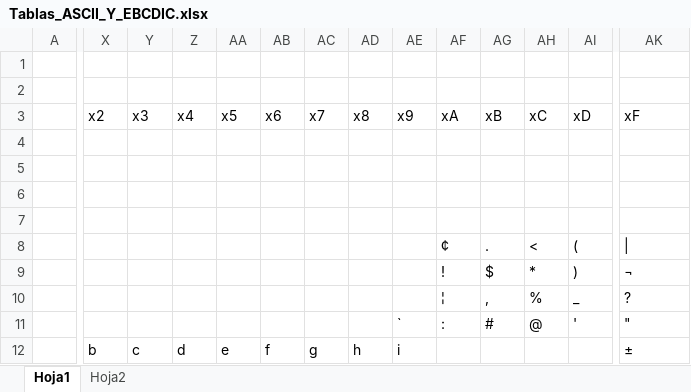
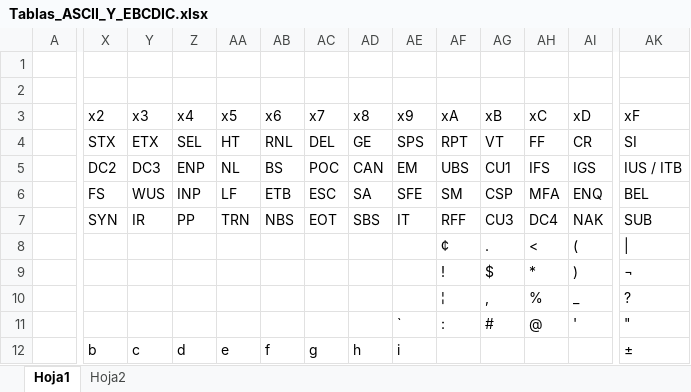
Before and after one commit to aniballpxess/CursoFP, an Excel workbook: ASIGNATURAS/SSII/TEORIA/Tablas_ASCII_Y_EBCDIC.xlsx, sheet Hoja1, drawn as a sheet; only a part is shown, gaps mark what is left out; values as stored, in another font and other column widths than the file's, no cell formats; removed rows and columns are numbered as before the commit, all else as after; rows hold the shown columns only; the diff covers the shown part only; the diff names each change by its address in the sheet, - before the commit and + after, or states it on an @@ line.

```diff
--- a/ASIGNATURAS/SSII/TEORIA/Tablas_ASCII_Y_EBCDIC.xlsx (sheet Hoja1)
+++ b/ASIGNATURAS/SSII/TEORIA/Tablas_ASCII_Y_EBCDIC.xlsx (sheet Hoja1)
-row 4: (empty)
-row 5: (empty)
+row 4:  | STX | ETX | SEL | HT | RNL | DEL | GE | SPS | RPT | VT | FF | CR | SI
+row 5:  | DC2 | DC3 | ENP | NL | BS | POC | CAN | EM | UBS | CU1 | IFS | IGS | IUS / ITB
-X6: (empty)
+X6: FS
-Y6: (empty)
+Y6: WUS
-Z6: (empty)
+Z6: INP
-AA6: (empty)
+AA6: LF
-AB6: (empty)
+AB6: ETB
-AC6: (empty)
+AC6: ESC
-AD6: (empty)
+AD6: SA
-AE6: (empty)
+AE6: SFE
-AF6: (empty)
+AF6: SM
-AG6: (empty)
+AG6: CSP
-AH6: (empty)
+AH6: MFA
-AI6: (empty)
+AI6: ENQ
-AK6: (empty)
+AK6: BEL
-X7: (empty)
+X7: SYN
-Y7: (empty)
+Y7: IR
-Z7: (empty)
+Z7: PP
-AA7: (empty)
+AA7: TRN
-AB7: (empty)
+AB7: NBS
-AC7: (empty)
+AC7: EOT
-AD7: (empty)
+AD7: SBS
-AE7: (empty)
+AE7: IT
-AF7: (empty)
+AF7: RFF
-AG7: (empty)
+AG7: CU3
-AH7: (empty)
+AH7: DC4
-AI7: (empty)
+AI7: NAK
-AK7: (empty)
+AK7: SUB
```
Also changed, not shown: 7 edited cells elsewhere in this sheet, cell formats, formulas that keep their value, 5 other files.
